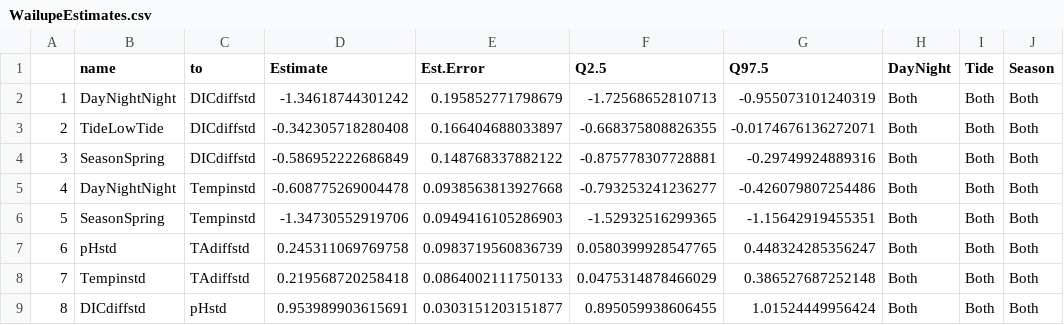
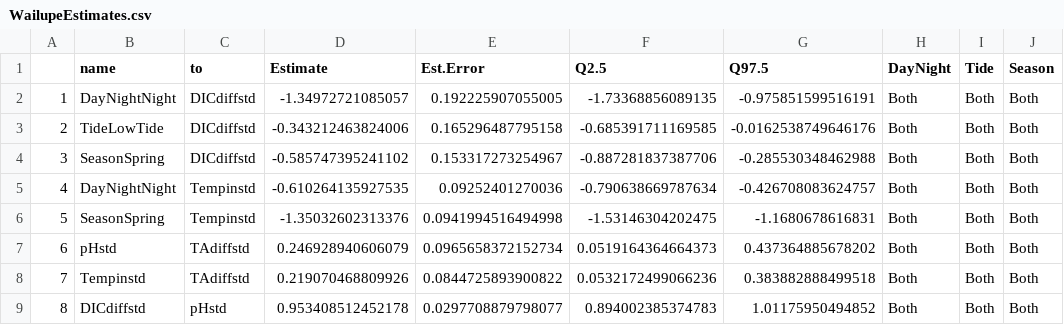
Before and after one commit to njsilbiger/Maunalua, a CSV file: Output/WailupeEstimates.csv, drawn as a sheet; only a part is shown; the diff covers the shown part only.

```diff
--- a/Output/WailupeEstimates.csv
+++ b/Output/WailupeEstimates.csv
@@ -1,9 +1,9 @@
 "","name","to","Estimate","Est.Error","Q2.5","Q97.5","DayNight","Tide","Season"
-"1","DayNightNight","DICdiffstd",-1.34618744301242,0.195852771798679,-1.72568652810713,-0.955073101240319,"Both","Both","Both"
-"2","TideLowTide","DICdiffstd",-0.342305718280408,0.166404688033897,-0.668375808826355,-0.0174676136272071,"Both","Both","Both"
-"3","SeasonSpring","DICdiffstd",-0.586952222686849,0.148768337882122,-0.875778307728881,-0.29749924889316,"Both","Both","Both"
-"4","DayNightNight","Tempinstd",-0.608775269004478,0.0938563813927668,-0.793253241236277,-0.426079807254486,"Both","Both","Both"
-"5","SeasonSpring","Tempinstd",-1.34730552919706,0.0949416105286903,-1.52932516299365,-1.15642919455351,"Both","Both","Both"
-"6","pHstd","TAdiffstd",0.245311069769758,0.0983719560836739,0.0580399928547765,0.448324285356247,"Both","Both","Both"
-"7","Tempinstd","TAdiffstd",0.219568720258418,0.0864002111750133,0.0475314878466029,0.386527687252148,"Both","Both","Both"
-"8","DICdiffstd","pHstd",0.953989903615691,0.0303151203151877,0.895059938606455,1.01524449956424,"Both","Both","Both"
+"1","DayNightNight","DICdiffstd",-1.34972721085057,0.192225907055005,-1.73368856089135,-0.975851599516191,"Both","Both","Both"
+"2","TideLowTide","DICdiffstd",-0.343212463824006,0.165296487795158,-0.685391711169585,-0.0162538749646176,"Both","Both","Both"
+"3","SeasonSpring","DICdiffstd",-0.585747395241102,0.153317273254967,-0.887281837387706,-0.285530348462988,"Both","Both","Both"
+"4","DayNightNight","Tempinstd",-0.610264135927535,0.09252401270036,-0.790638669787634,-0.426708083624757,"Both","Both","Both"
+"5","SeasonSpring","Tempinstd",-1.35032602313376,0.0941994516494998,-1.53146304202475,-1.1680678616831,"Both","Both","Both"
+"6","pHstd","TAdiffstd",0.246928940606079,0.0965658372152734,0.0519164364664373,0.437364885678202,"Both","Both","Both"
+"7","Tempinstd","TAdiffstd",0.219070468809926,0.0844725893900822,0.0532172499066236,0.383882888499518,"Both","Both","Both"
+"8","DICdiffstd","pHstd",0.953408512452178,0.0297708879798077,0.894002385374783,1.01175950494852,"Both","Both","Both"
```
Also changed, not shown: 48 edited cells elsewhere in this file, Output/BlackPointEstimates.csv, SummaryTables/param_estimates.csv, 8 other files.
